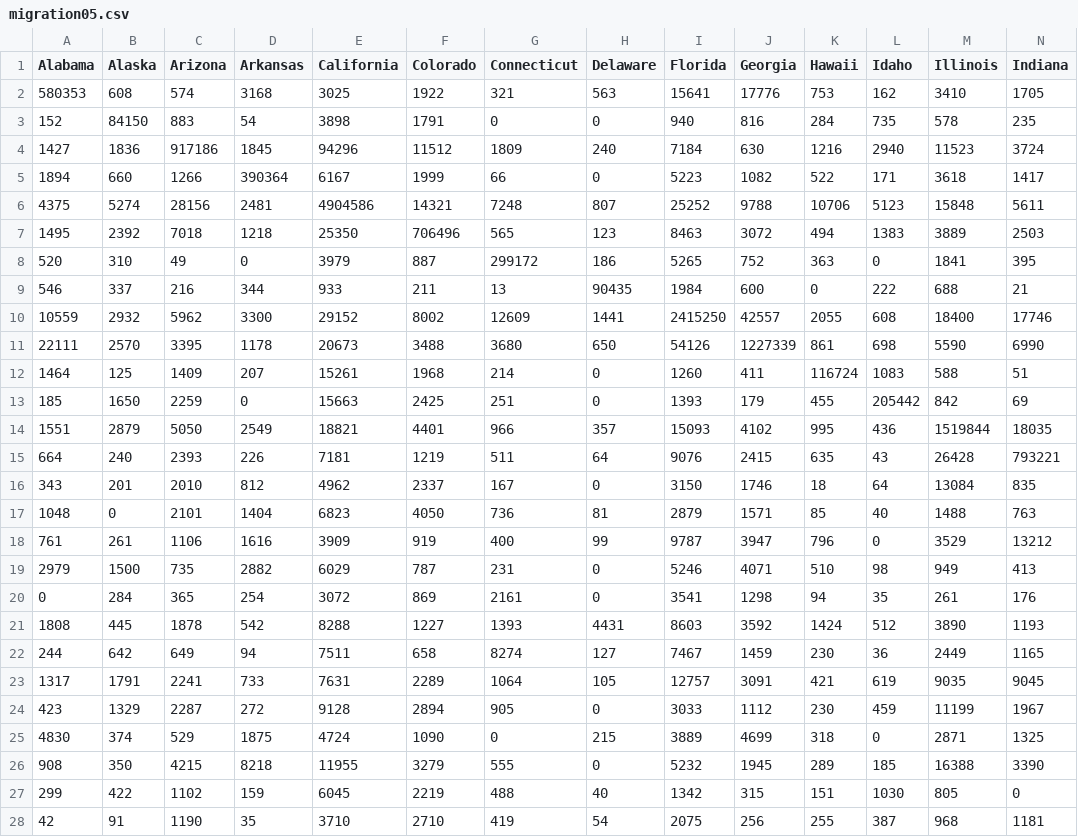
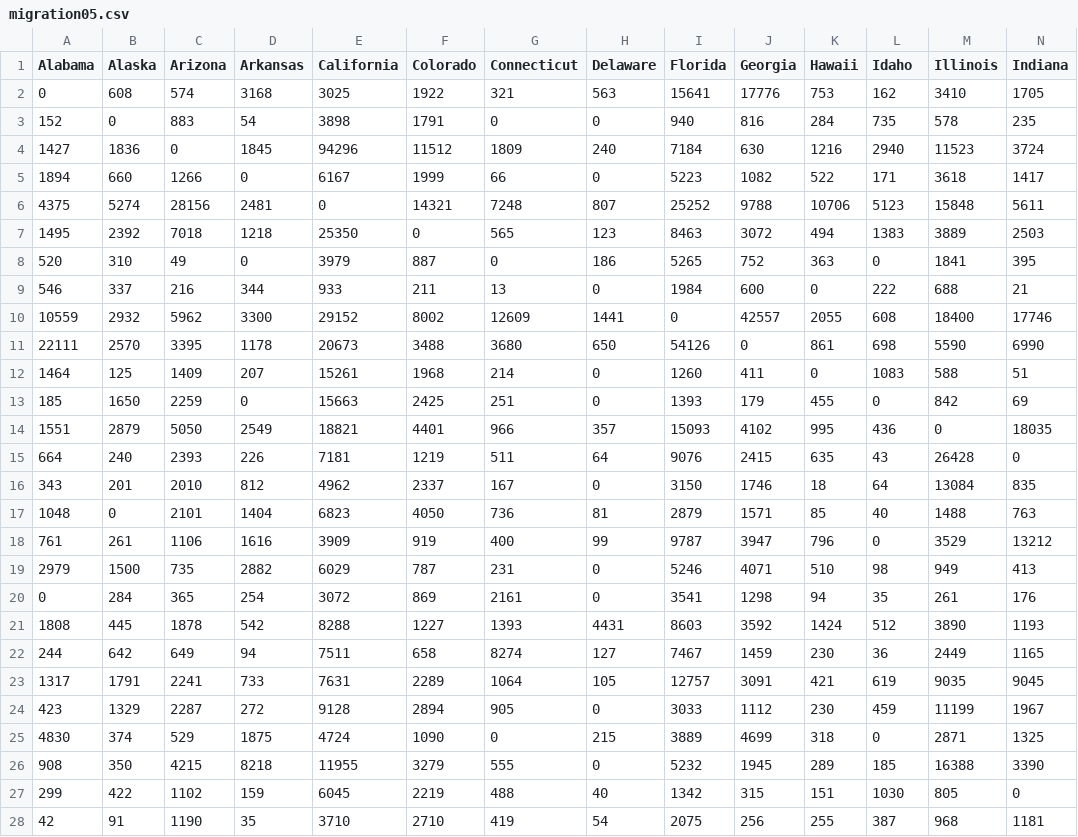
Before and after one commit to lawdpls/lawdpls.github.io, a CSV file: 05/migration05.csv, drawn as a sheet; only a part is shown; the diff covers the shown part only; the diff names each change by its address in the sheet, - before the commit and + after, or states it on an @@ line.

Commit message:
gege

```diff
--- a/05/migration05.csv
+++ b/05/migration05.csv
-A2 (Alabama): 580353
+A2 (Alabama): 0
-B3 (Alaska): 84150
+B3 (Alaska): 0
-C4 (Arizona): 917186
+C4 (Arizona): 0
-D5 (Arkansas): 390364
+D5 (Arkansas): 0
-E6 (California): 4904586
+E6 (California): 0
-F7 (Colorado): 706496
+F7 (Colorado): 0
-G8 (Connecticut): 299172
+G8 (Connecticut): 0
-H9 (Delaware): 90435
+H9 (Delaware): 0
-I10 (Florida): 2415250
+I10 (Florida): 0
-J11 (Georgia): 1227339
+J11 (Georgia): 0
-K12 (Hawaii): 116724
+K12 (Hawaii): 0
-L13 (Idaho): 205442
+L13 (Idaho): 0
-M14 (Illinois): 1519844
+M14 (Illinois): 0
-N15 (Indiana): 793221
+N15 (Indiana): 0
```
Also changed, not shown: 36 edited cells elsewhere in this file.
